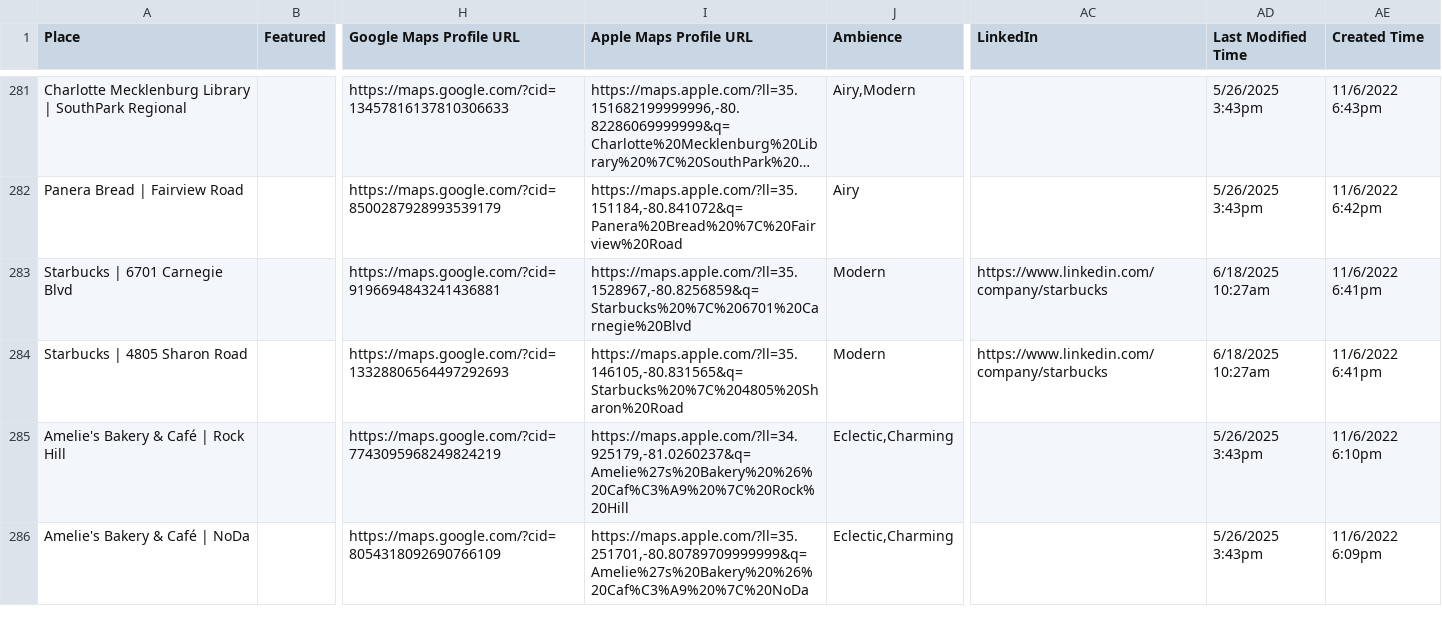
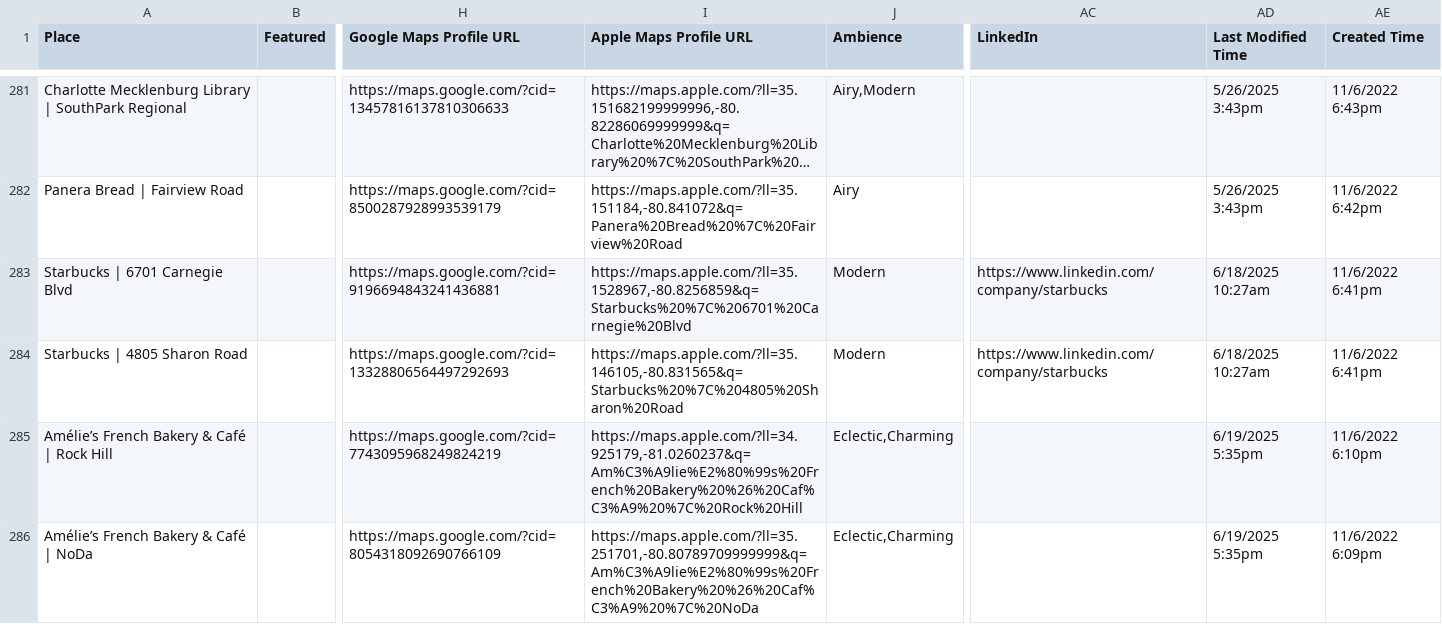
Before and after one commit to segunak/charlotte-third-places, a CSV file: charlotte-third-places/local-data/Charlotte Third Places-Production.csv, drawn as a sheet; only a part is shown, gaps mark what is left out; long unchanged cells end in …; the diff covers the shown part only; the diff names each change by its address in the sheet, - before the commit and + after, or states it on an @@ line.

Commit message:
Feature, when you zoom in on the map, show place names.

```diff
--- a/charlotte-third-places/local-data/Charlotte Third Places-Production.csv
+++ b/charlotte-third-places/local-data/Charlotte Third Places-Production.csv
-A285 (Place): Amelie's Bakery & Café | Rock Hill
+A285 (Place): Amélie’s French Bakery & Café | Rock Hill
-I285 (Apple Maps Profile URL): https://maps.apple.com/?ll=34.925179,-81.0260237&q=Amelie%27s%20Bakery%20%26%20Caf%C3%A9%20%7C%20Rock%20Hill
+I285 (Apple Maps Profile URL): https://maps.apple.com/?ll=34.925179,-81.0260237&q=Am%C3%A9lie%E2%80%99s%20French%20Bakery%20%26%20Caf%C3%A9%20%7C%20Rock%20Hill
-AD285:AD286 (Last Modified Time): 5/26/2025 3:43pm
+AD285:AD286 (Last Modified Time): 6/19/2025 5:35pm
-A286 (Place): Amelie's Bakery & Café | NoDa
+A286 (Place): Amélie’s French Bakery & Café | NoDa
-I286 (Apple Maps Profile URL): https://maps.apple.com/?ll=35.251701,-80.80789709999999&q=Amelie%27s%20Bakery%20%26%20Caf%C3%A9%20%7C%20NoDa
+I286 (Apple Maps Profile URL): https://maps.apple.com/?ll=35.251701,-80.80789709999999&q=Am%C3%A9lie%E2%80%99s%20French%20Bakery%20%26%20Caf%C3%A9%20%7C%20NoDa
```
Also changed, not shown: 13 edited cells elsewhere in this file, 1 other file.
